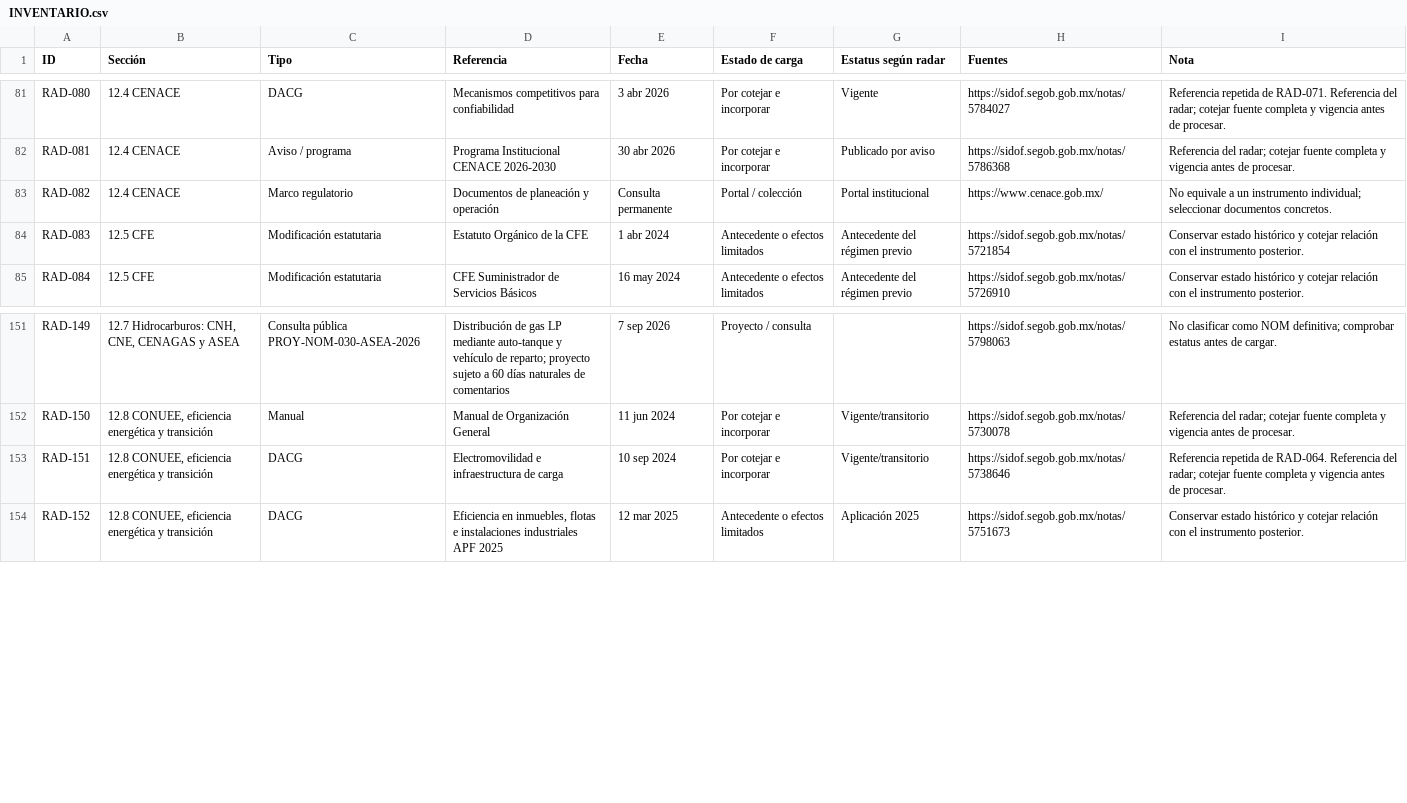
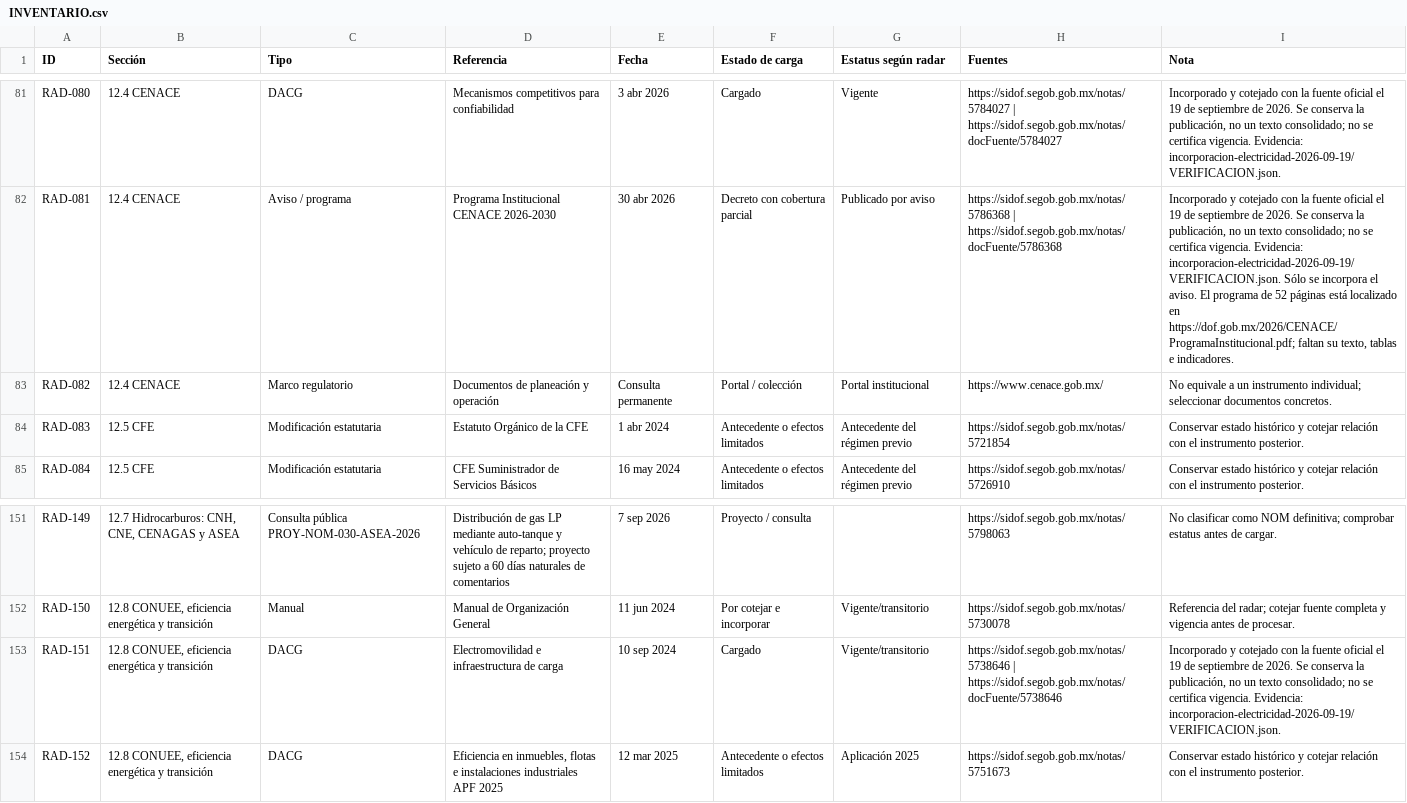
Before and after one commit to JSCEG/buscador_leyes, a CSV file: public/revision-acervo/inventario-radar-2026-09-19/INVENTARIO.csv, drawn as a sheet; only a part is shown, gaps mark what is left out; the diff covers the shown part only; the diff names each change by its address in the sheet, - before the commit and + after, or states it on an @@ line.

Commit message:
feat: incorporate 14 reviewed electricity publications

```diff
--- a/public/revision-acervo/inventario-radar-2026-09-19/INVENTARIO.csv
+++ b/public/revision-acervo/inventario-radar-2026-09-19/INVENTARIO.csv
-F81 (Estado de carga): Por cotejar e incorporar
+F81 (Estado de carga): Cargado
-H81 (Fuentes): https://sidof.segob.gob.mx/notas/5784027
+H81 (Fuentes): https://sidof.segob.gob.mx/notas/5784027 | https://sidof.segob.gob.mx/notas/docFuente/5784027
-I81 (Nota): Referencia repetida de RAD-071. Referencia del radar; cotejar fuente completa y vigencia antes de procesar.
+I81 (Nota): Incorporado y cotejado con la fuente oficial el 19 de septiembre de 2026. Se conserva la publicación, no un texto consolidado; no se certifica vigencia. Evidencia: incorporacion-electricidad-2026-09-19/VERIFICACION.json.
-F82 (Estado de carga): Por cotejar e incorporar
+F82 (Estado de carga): Decreto con cobertura parcial
-H82 (Fuentes): https://sidof.segob.gob.mx/notas/5786368
+H82 (Fuentes): https://sidof.segob.gob.mx/notas/5786368 | https://sidof.segob.gob.mx/notas/docFuente/5786368
-I82 (Nota): Referencia del radar; cotejar fuente completa y vigencia antes de procesar.
+I82 (Nota): Incorporado y cotejado con la fuente oficial el 19 de septiembre de 2026. Se conserva la publicación, no un texto consolidado; no se certifica vigencia. Evidencia: incorporacion-electricidad-2026-09-19/VERIFICACION.json. Sólo se incorpora el aviso. El programa de 52 páginas está localizado en https://dof.gob.mx/2026/CENACE/ProgramaInstitucional.pdf; faltan su texto, tablas e indicadores.
-F153 (Estado de carga): Por cotejar e incorporar
+F153 (Estado de carga): Cargado
-H153 (Fuentes): https://sidof.segob.gob.mx/notas/5738646
+H153 (Fuentes): https://sidof.segob.gob.mx/notas/5738646 | https://sidof.segob.gob.mx/notas/docFuente/5738646
-I153 (Nota): Referencia repetida de RAD-064. Referencia del radar; cotejar fuente completa y vigencia antes de procesar.
+I153 (Nota): Incorporado y cotejado con la fuente oficial el 19 de septiembre de 2026. Se conserva la publicación, no un texto consolidado; no se certifica vigencia. Evidencia: incorporacion-electricidad-2026-09-19/VERIFICACION.json.
```
Also changed, not shown: 45 edited cells elsewhere in this file, revision-acervo/inventario-radar-2026-09-19/INVENTARIO.csv, 57 other files.
